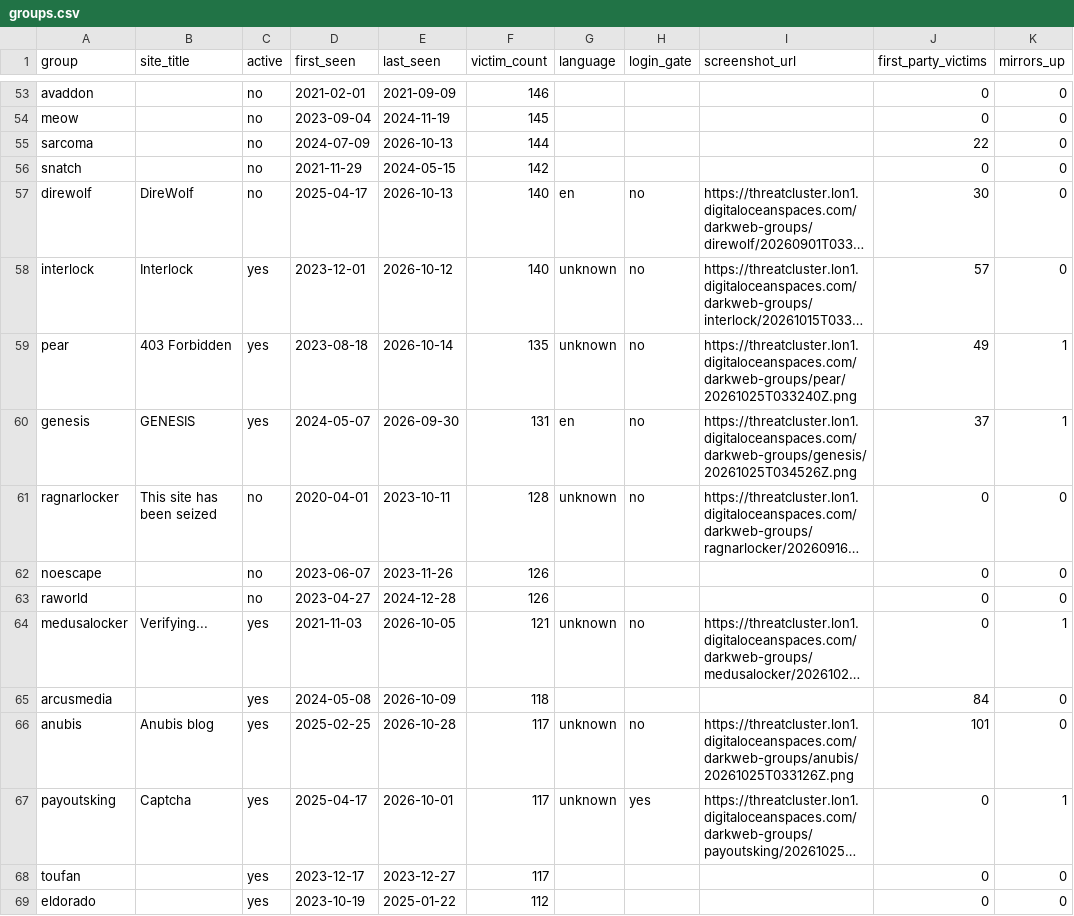
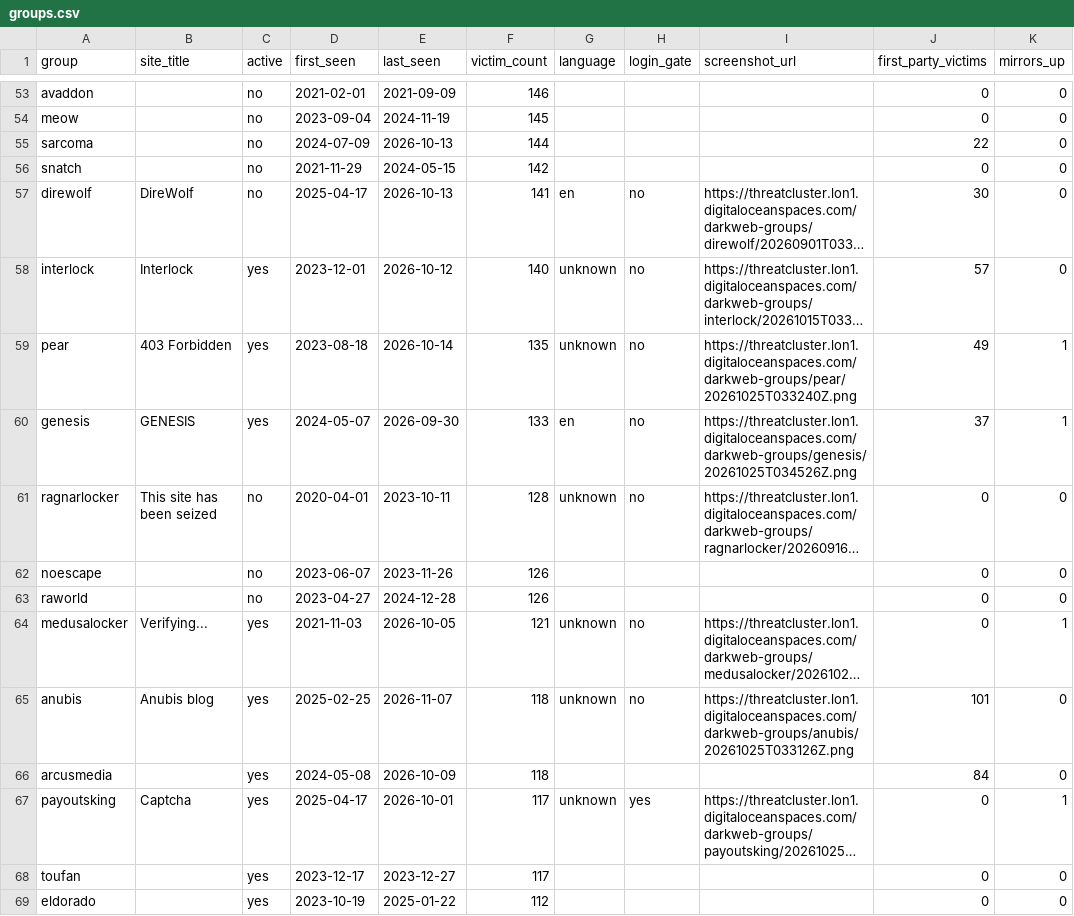
Before and after one commit to Jam0k/Ransomware-Intel, a CSV file: data/groups.csv, drawn as a sheet; only a part is shown, gaps mark what is left out; long unchanged cells end in …; removed rows and columns are numbered as before the commit, all else as after; the diff covers the shown part only; the diff names each change by its address in the sheet, - before the commit and + after, or states it on an @@ line.

```diff
--- a/data/groups.csv
+++ b/data/groups.csv
-F57 (victim_count): 140
+F57 (victim_count): 141
-F60 (victim_count): 131
+F60 (victim_count): 133
+row 65: anubis | Anubis blog | yes | 2025-02-25 | 2026-11-07 | 118 | unknown | no | https://threatcluster.lon1.digitaloceanspaces.com/darkweb-groups/anubis/20261025T033126Z.png | 101 | 0
-row 66: anubis | Anubis blog | yes | 2025-02-25 | 2026-10-28 | 117 | unknown | no | https://threatcluster.lon1.digitaloceanspaces.com/darkweb-groups/anubis/20261025T033126Z.png | 101 | 0
```
Also changed, not shown: 5 added rows, 5 removed rows and 9 edited cells elsewhere in this file, data/victims.csv, 4 other files.
